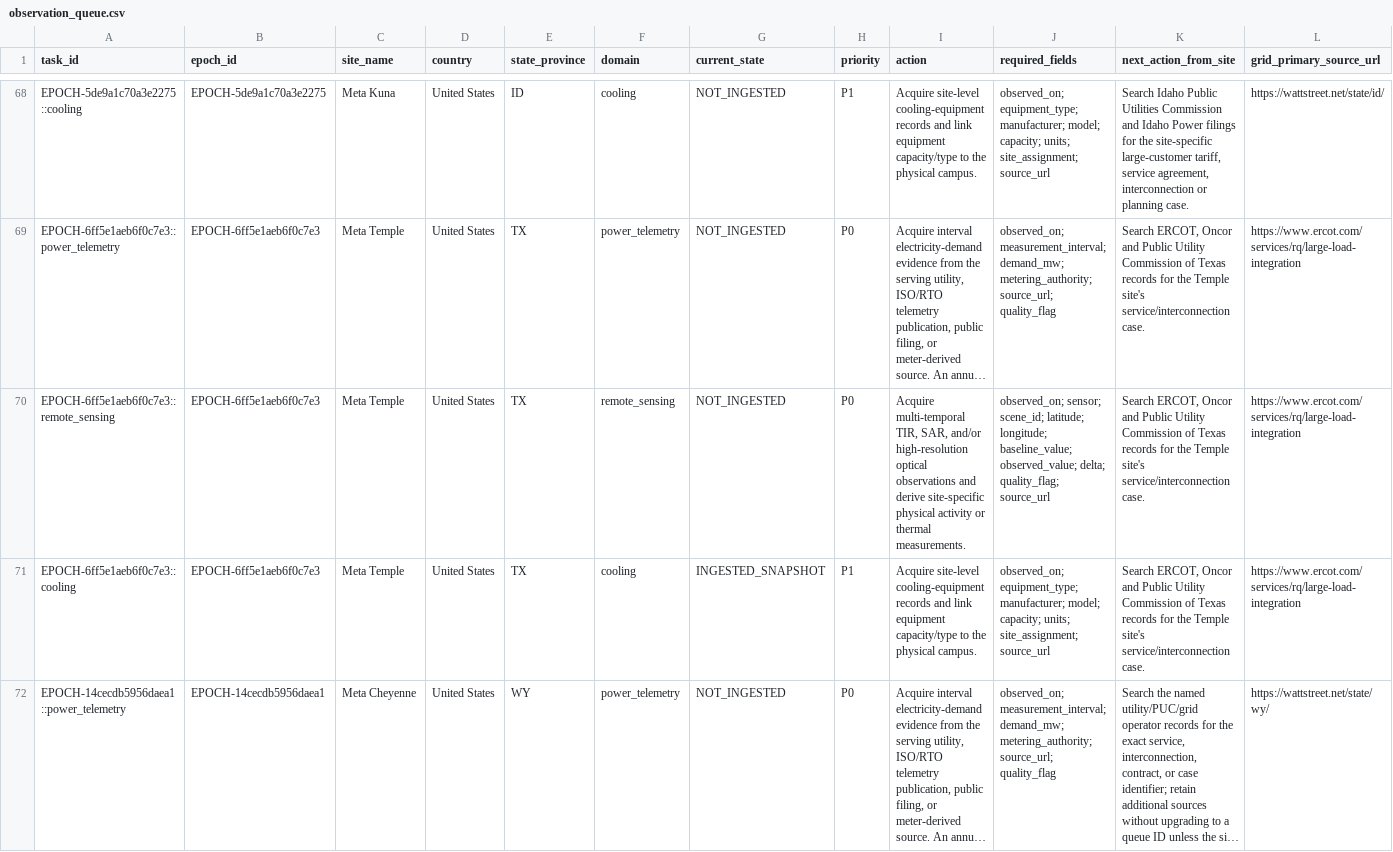
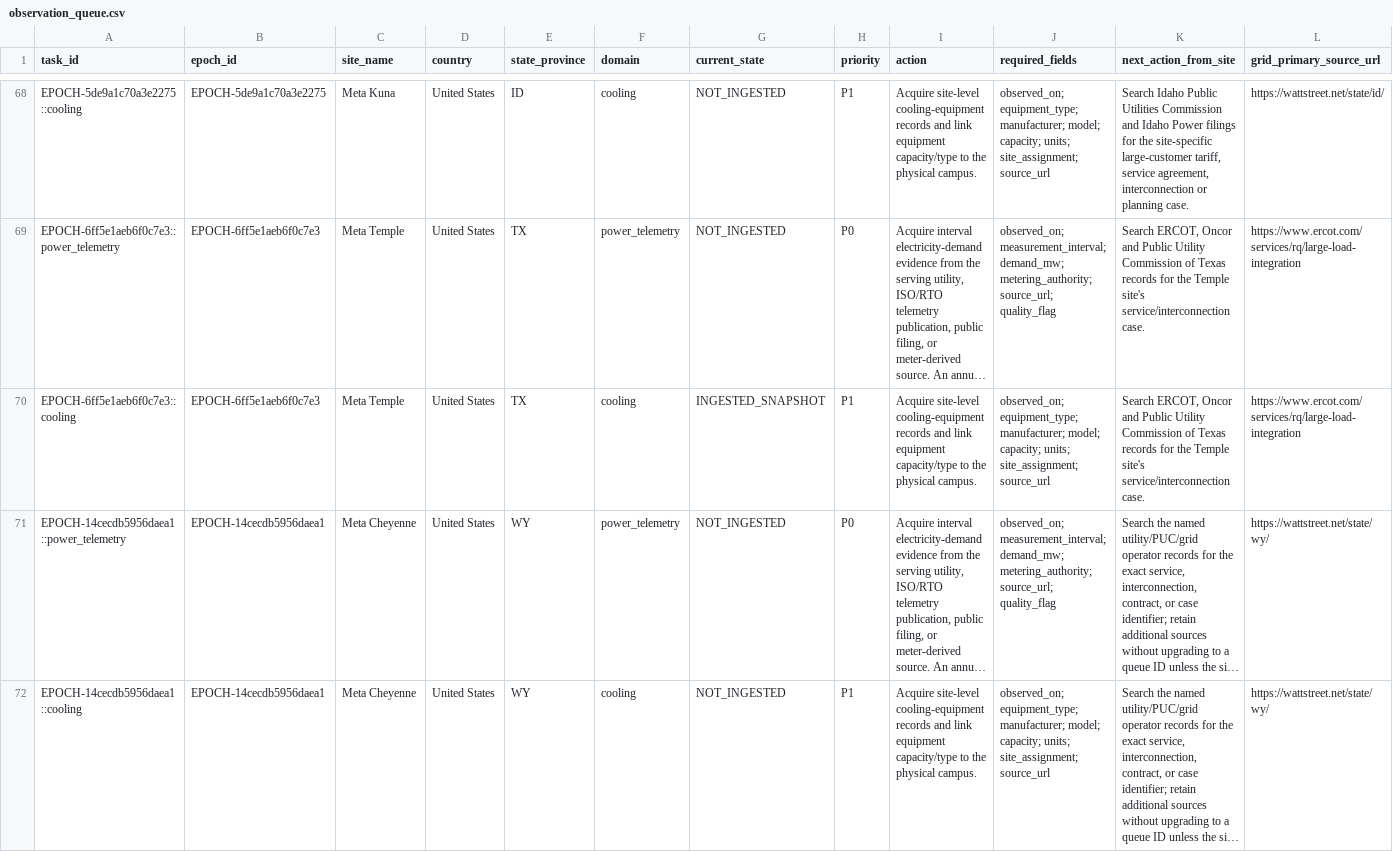
Before and after one commit to AnonRish/continental-load-registry, a CSV file: data/track3/observation_queue.csv, drawn as a sheet; only a part is shown, gaps mark what is left out; the shorter side is filled out with more unchanged rows; long unchanged cells end in …; rows hold the shown columns only; the diff covers the shown part only; the diff names each change by its address in the sheet, - before the commit and + after, or states it on an @@ line.

```diff
--- a/data/track3/observation_queue.csv
+++ b/data/track3/observation_queue.csv
-row 70: EPOCH-6ff5e1aeb6f0c7e3::remote_sensing | EPOCH-6ff5e1aeb6f0c7e3 | Meta Temple | United States | TX | remote_sensing | NOT_INGESTED | P0 | Acquire multi-temporal TIR, SAR, and/or high-resolution optical observations and derive site-specific physical activity or thermal measurements. | observed_on; sensor; scene_id; latitude; longitude; baseline_value; observed_value; delta; quality_flag; source_url | Search ERCOT, Oncor and Public Utility Commission of Texas records for the Temple site's service/interconnection case. | https://www.ercot.com/services/rq/large-load-integration
```
Also changed, not shown: 7 removed rows elsewhere in this file, 11 other files.
